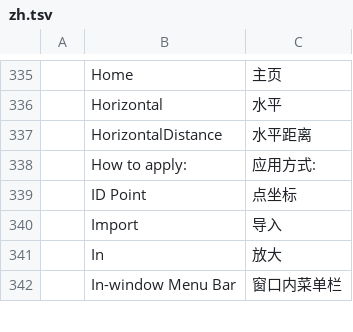
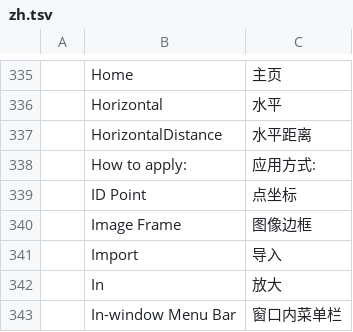
Before and after one commit to storytold/cadcraft, a TSV file: crates/ui-egui/src/i18n/zh.tsv, drawn as a sheet; only a part is shown, gaps mark what is left out.

Commit message:
feat(image): add raster image frame control

```diff
--- a/crates/ui-egui/src/i18n/zh.tsv
+++ b/crates/ui-egui/src/i18n/zh.tsv
@@ -339,2 +339,3 @@
 	ID Point	点坐标
+	Image Frame	图像边框
 	Import	导入
```
Also changed, not shown: 16 other files.
